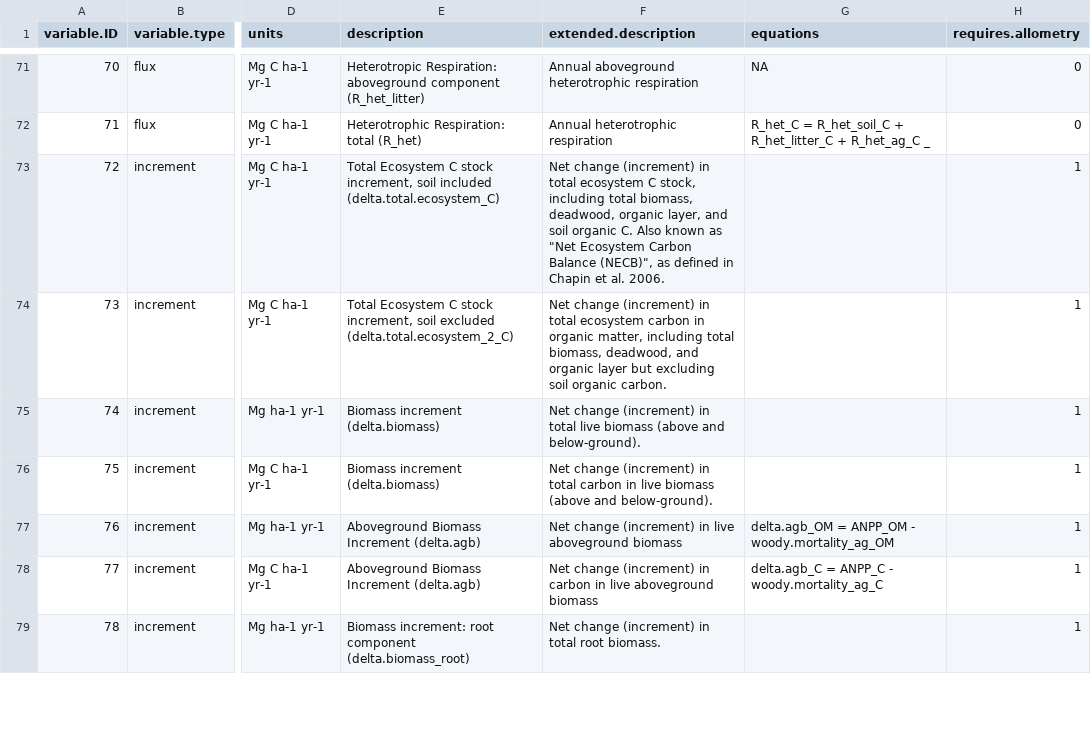
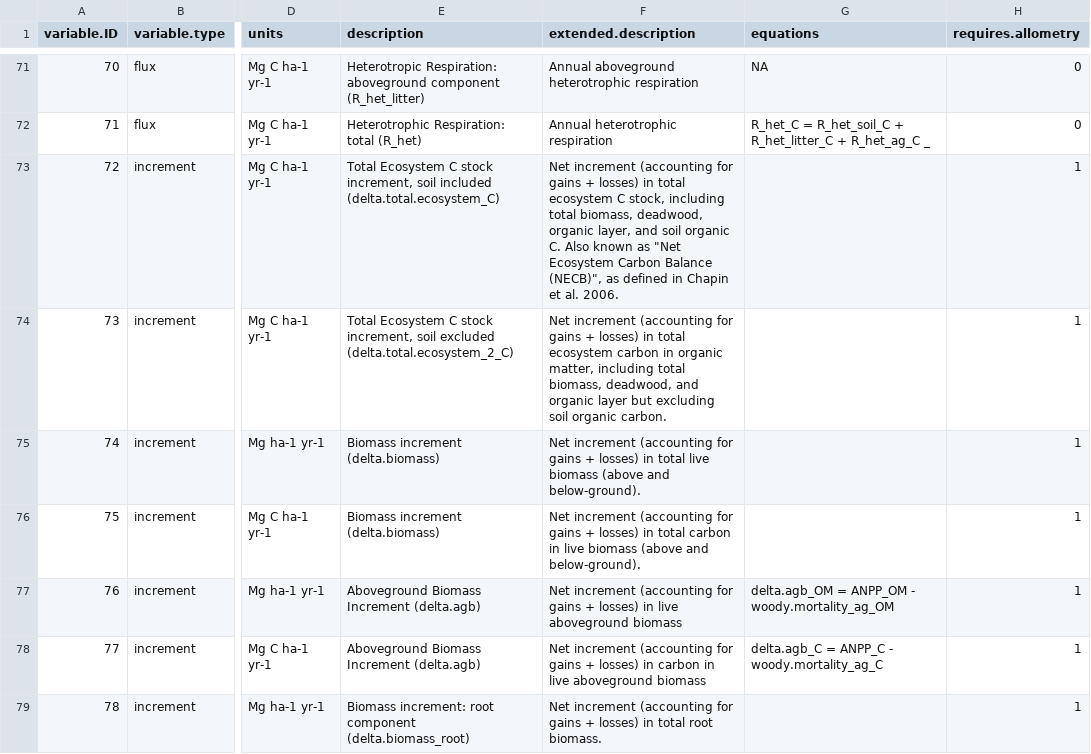
Before and after one commit to forc-db/IPCC-EFDB-integration, a CSV file: doc/ForC-EFDB_mapping/ForC_variables_mapping.csv, drawn as a sheet; only a part is shown, gaps mark what is left out; the diff covers the shown part only; the diff names each change by its address in the sheet, - before the commit and + after, or states it on an @@ line.

Commit message:
variable description clarification requested by IPCC

```diff
--- a/doc/ForC-EFDB_mapping/ForC_variables_mapping.csv
+++ b/doc/ForC-EFDB_mapping/ForC_variables_mapping.csv
-F73 (extended.description): Net change (increment) in total…
+F73 (extended.description): Net increment (accounting for gains + losses) in total…
-F74 (extended.description): Net change (increment) in total…
+F74 (extended.description): Net increment (accounting for gains + losses) in total…
-F75 (extended.description): Net change (increment) in total…
+F75 (extended.description): Net increment (accounting for gains + losses) in total…
-F76 (extended.description): Net change (increment) in total…
+F76 (extended.description): Net increment (accounting for gains + losses) in total…
-F77 (extended.description): Net change (increment) in live…
+F77 (extended.description): Net increment (accounting for gains + losses) in live…
-F78 (extended.description): Net change (increment) in carbon…
+F78 (extended.description): Net increment (accounting for gains + losses) in carbon…
-F79 (extended.description): Net change (increment) in total…
+F79 (extended.description): Net increment (accounting for gains + losses) in total…
```
Also changed, not shown: 19 edited cells elsewhere in this file.
